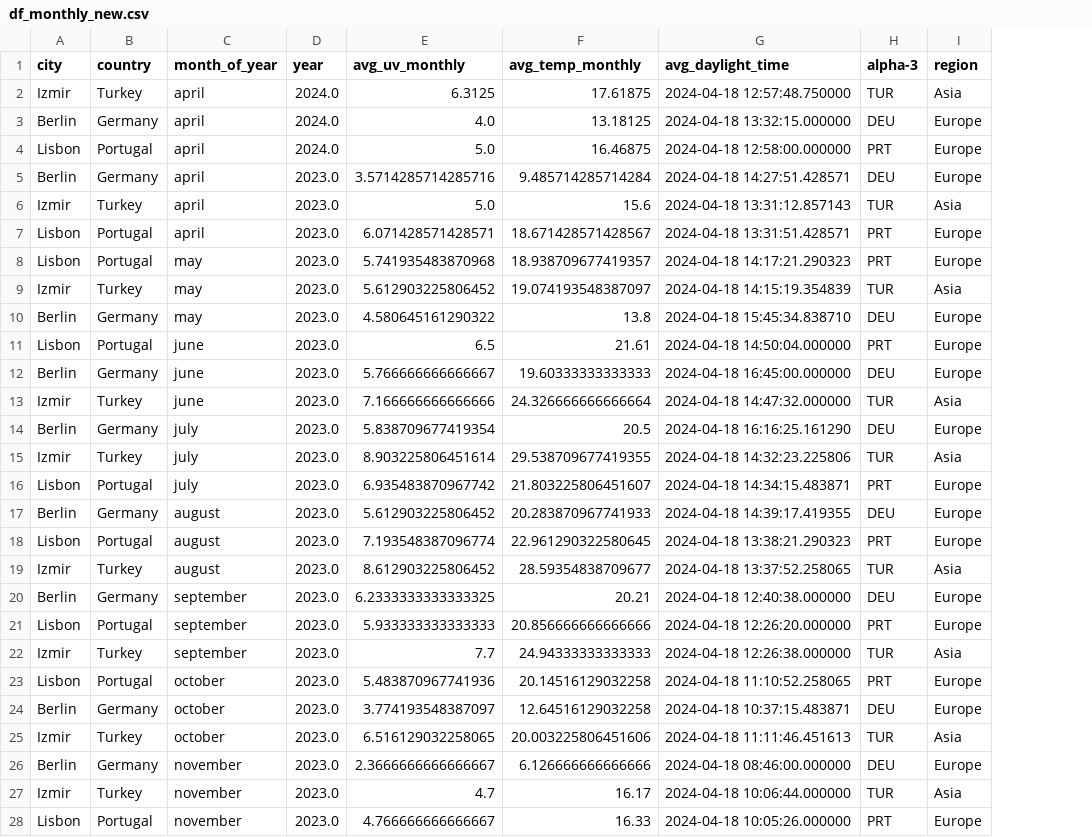
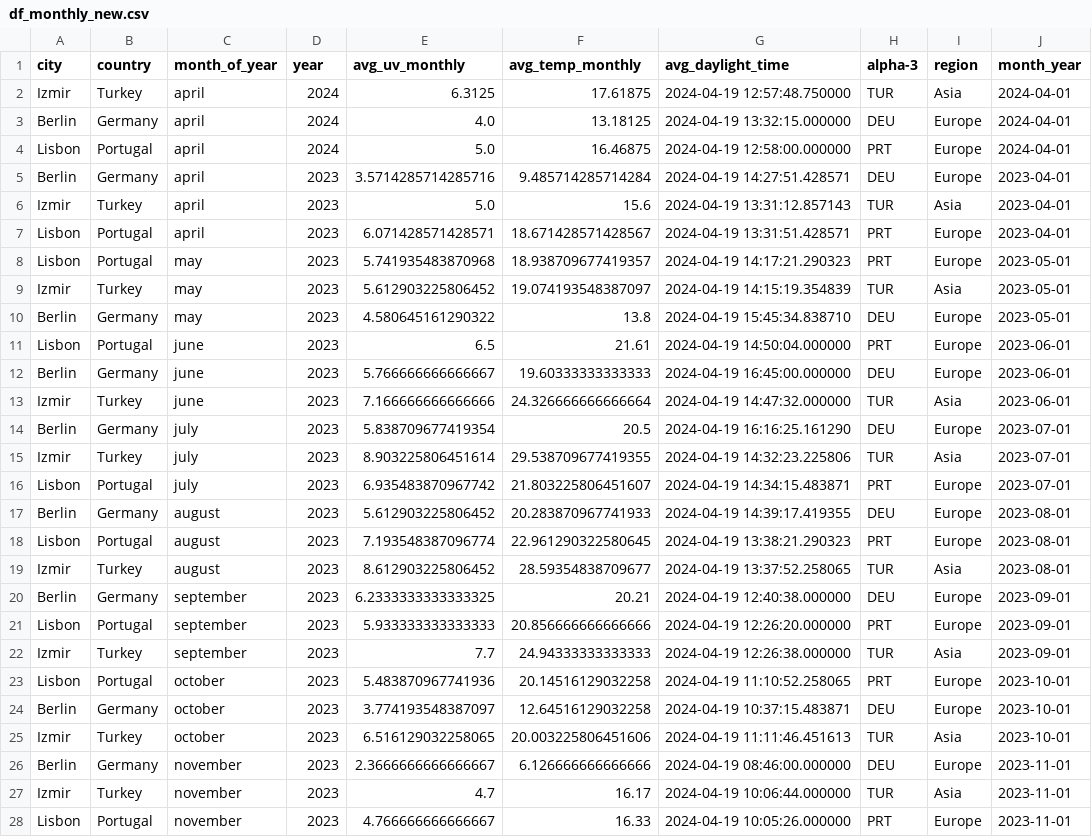
Before and after one commit to umutdgd/uv-app, a CSV file: df_monthly_new.csv, drawn as a sheet; only a part is shown; the diff covers the shown part only; the diff names each change by its address in the sheet, - before the commit and + after, or states it on an @@ line.

```diff
--- a/df_monthly_new.csv
+++ b/df_monthly_new.csv
+column J (month_year), rows 2-28: 2024-04-01 | 2024-04-01 | 2024-04-01 | 2023-04-01 | 2023-04-01 | 2023-04-01 | 2023-05-01 | 2023-05-01 | 2023-05-01 | 2023-06-01 | 2023-06-01 | 2023-06-01 | 2023-07-01 | 2023-07-01 | 2023-07-01 | 2023-08-01 | 2023-08-01 | 2023-08-01 | 2023-09-01 | 2023-09-01 | 2023-09-01 | 2023-10-01 | 2023-10-01 | 2023-10-01 | 2023-11-01 | 2023-11-01 | 2023-11-01
-D2:D4 (year): 2024.0
+D2:D4 (year): 2024
-G2 (avg_daylight_time): 2024-04-18 12:57:48.750000
+G2 (avg_daylight_time): 2024-04-19 12:57:48.750000
-G3 (avg_daylight_time): 2024-04-18 13:32:15.000000
+G3 (avg_daylight_time): 2024-04-19 13:32:15.000000
-G4 (avg_daylight_time): 2024-04-18 12:58:00.000000
+G4 (avg_daylight_time): 2024-04-19 12:58:00.000000
-D5:D28 (year): 2023.0
+D5:D28 (year): 2023
-G5 (avg_daylight_time): 2024-04-18 14:27:51.428571
+G5 (avg_daylight_time): 2024-04-19 14:27:51.428571
-G6 (avg_daylight_time): 2024-04-18 13:31:12.857143
+G6 (avg_daylight_time): 2024-04-19 13:31:12.857143
-G7 (avg_daylight_time): 2024-04-18 13:31:51.428571
+G7 (avg_daylight_time): 2024-04-19 13:31:51.428571
-G8 (avg_daylight_time): 2024-04-18 14:17:21.290323
+G8 (avg_daylight_time): 2024-04-19 14:17:21.290323
-G9 (avg_daylight_time): 2024-04-18 14:15:19.354839
+G9 (avg_daylight_time): 2024-04-19 14:15:19.354839
-G10 (avg_daylight_time): 2024-04-18 15:45:34.838710
+G10 (avg_daylight_time): 2024-04-19 15:45:34.838710
-G11 (avg_daylight_time): 2024-04-18 14:50:04.000000
+G11 (avg_daylight_time): 2024-04-19 14:50:04.000000
-G12 (avg_daylight_time): 2024-04-18 16:45:00.000000
+G12 (avg_daylight_time): 2024-04-19 16:45:00.000000
-G13 (avg_daylight_time): 2024-04-18 14:47:32.000000
+G13 (avg_daylight_time): 2024-04-19 14:47:32.000000
-G14 (avg_daylight_time): 2024-04-18 16:16:25.161290
+G14 (avg_daylight_time): 2024-04-19 16:16:25.161290
-G15 (avg_daylight_time): 2024-04-18 14:32:23.225806
+G15 (avg_daylight_time): 2024-04-19 14:32:23.225806
-G16 (avg_daylight_time): 2024-04-18 14:34:15.483871
+G16 (avg_daylight_time): 2024-04-19 14:34:15.483871
-G17 (avg_daylight_time): 2024-04-18 14:39:17.419355
+G17 (avg_daylight_time): 2024-04-19 14:39:17.419355
-G18 (avg_daylight_time): 2024-04-18 13:38:21.290323
+G18 (avg_daylight_time): 2024-04-19 13:38:21.290323
-G19 (avg_daylight_time): 2024-04-18 13:37:52.258065
+G19 (avg_daylight_time): 2024-04-19 13:37:52.258065
-G20 (avg_daylight_time): 2024-04-18 12:40:38.000000
+G20 (avg_daylight_time): 2024-04-19 12:40:38.000000
-G21 (avg_daylight_time): 2024-04-18 12:26:20.000000
+G21 (avg_daylight_time): 2024-04-19 12:26:20.000000
-G22 (avg_daylight_time): 2024-04-18 12:26:38.000000
+G22 (avg_daylight_time): 2024-04-19 12:26:38.000000
-G23 (avg_daylight_time): 2024-04-18 11:10:52.258065
+G23 (avg_daylight_time): 2024-04-19 11:10:52.258065
-G24 (avg_daylight_time): 2024-04-18 10:37:15.483871
+G24 (avg_daylight_time): 2024-04-19 10:37:15.483871
-G25 (avg_daylight_time): 2024-04-18 11:11:46.451613
+G25 (avg_daylight_time): 2024-04-19 11:11:46.451613
-G26 (avg_daylight_time): 2024-04-18 08:46:00.000000
+G26 (avg_daylight_time): 2024-04-19 08:46:00.000000
-G27 (avg_daylight_time): 2024-04-18 10:06:44.000000
+G27 (avg_daylight_time): 2024-04-19 10:06:44.000000
-G28 (avg_daylight_time): 2024-04-18 10:05:26.000000
+G28 (avg_daylight_time): 2024-04-19 10:05:26.000000
```
Also changed, not shown: 24 edited cells elsewhere in this file, 1 other file.
